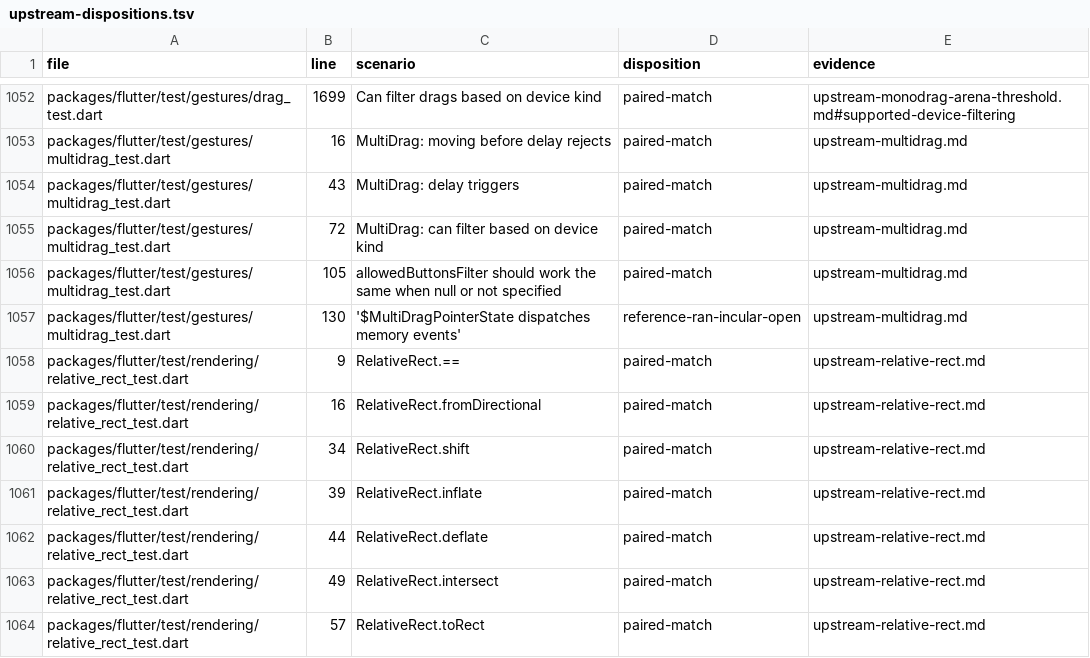
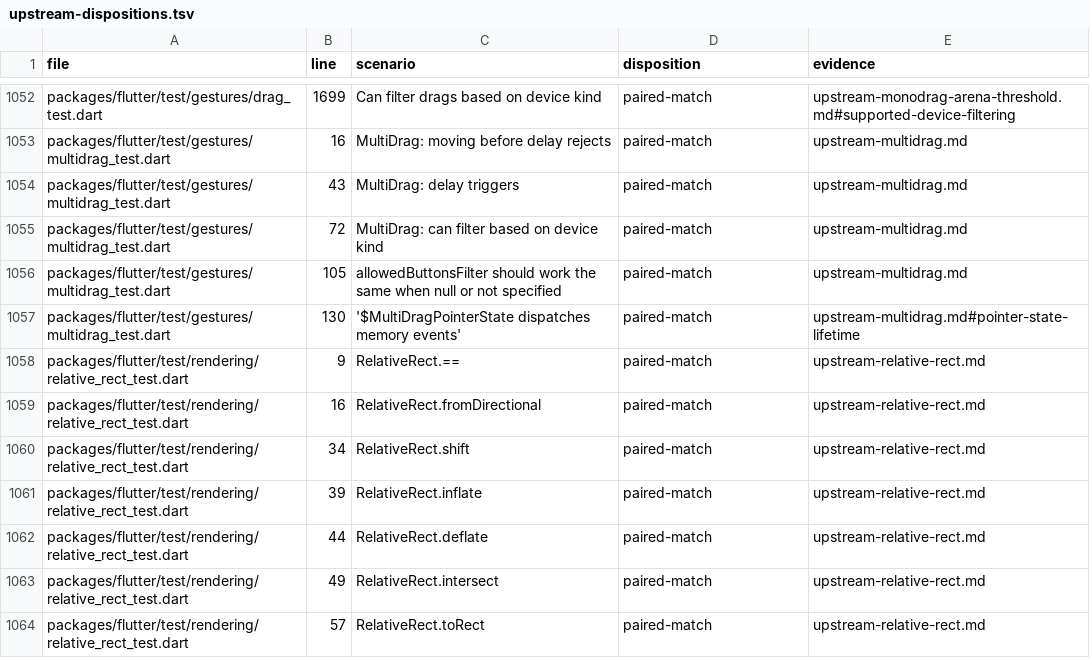
Before and after one commit to FabortLabs/incular, a TSV file: audits/flutter-3.50.0-parity/upstream-dispositions.tsv, drawn as a sheet; only a part is shown, gaps mark what is left out.

Commit message:
Track actual multi-drag pointer state lifetimes

```diff
--- a/audits/flutter-3.50.0-parity/upstream-dispositions.tsv
+++ b/audits/flutter-3.50.0-parity/upstream-dispositions.tsv
@@ -1056,3 +1056,3 @@ packages/flutter/test/gestures/multidrag_test.dart	72	MultiDrag: can filter base
 packages/flutter/test/gestures/multidrag_test.dart	105	allowedButtonsFilter should work the same when null or not specified	paired-match	upstream-multidrag.md
-packages/flutter/test/gestures/multidrag_test.dart	130	'$MultiDragPointerState dispatches memory events'	reference-ran-incular-open	upstream-multidrag.md
+packages/flutter/test/gestures/multidrag_test.dart	130	'$MultiDragPointerState dispatches memory events'	paired-match	upstream-multidrag.md#pointer-state-lifetime
 packages/flutter/test/rendering/relative_rect_test.dart	9	RelativeRect.==	paired-match	upstream-relative-rect.md
```
Also changed, not shown: 4 other files.
